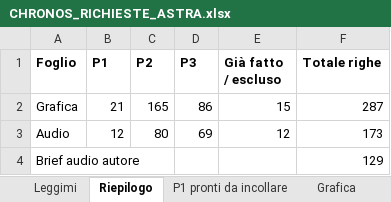
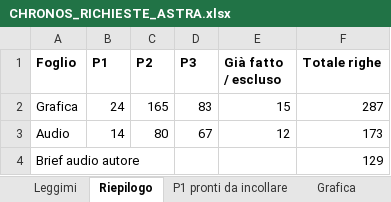
Before and after one commit to Flexati/Adventure-city, an Excel workbook: docs/gold/astra/CHRONOS_RICHIESTE_ASTRA.xlsx, sheet Riepilogo, drawn as a sheet; values as stored, in another font and other column widths than the file's, no borders; the diff names each change by its address in the sheet, - before the commit and + after, or states it on an @@ line.

```diff
--- a/docs/gold/astra/CHRONOS_RICHIESTE_ASTRA.xlsx (sheet Riepilogo)
+++ b/docs/gold/astra/CHRONOS_RICHIESTE_ASTRA.xlsx (sheet Riepilogo)
-B2 (P1): 21
+B2 (P1): 24
-D2 (P3): 86
+D2 (P3): 83
-B3 (P1): 12
+B3 (P1): 14
-D3 (P3): 69
+D3 (P3): 67
```
Also changed, not shown: sheet Grafica, sheet Audio, sheet P1 pronti da incollare, 27 other files.
